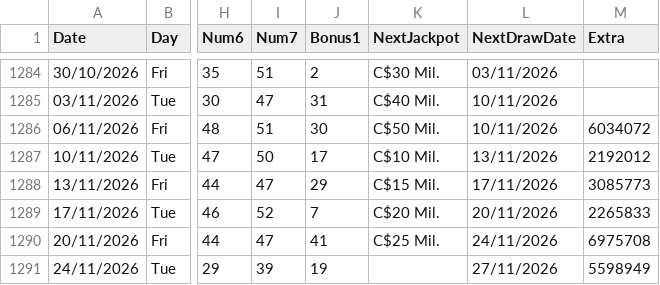
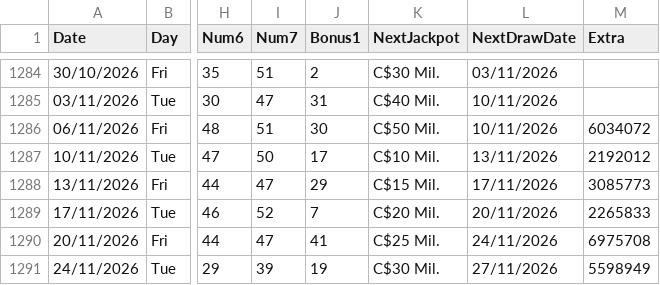
Before and after one commit to AndreiDus/lotoapp-data, a CSV file: data/Canada/Canada LottoMax.csv, drawn as a sheet; only a part is shown, gaps mark what is left out; the diff names each change by its address in the sheet, - before the commit and + after, or states it on an @@ line.

Commit message:
Automated Sync: Updated latest draw data for Canada Lotto Max

```diff
--- a/data/Canada/Canada LottoMax.csv
+++ b/data/Canada/Canada LottoMax.csv
-K1291 (NextJackpot): (empty)
+K1291 (NextJackpot): C$30 Mil.
```
